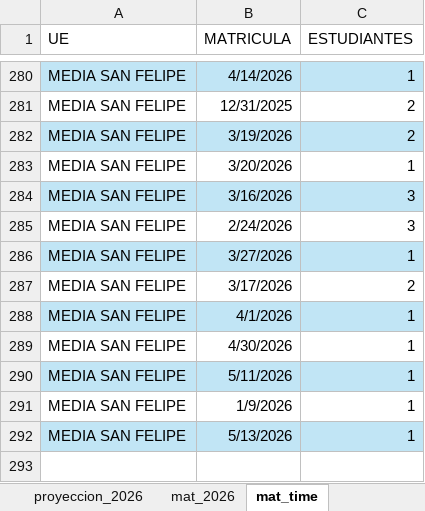
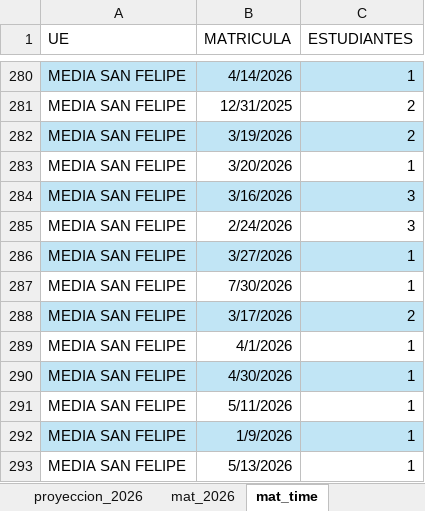
Before and after one commit to cjsepulveda/Proyect_multi_page, an Excel workbook: src/pages/data/mat_2026.xlsx, sheet mat_time, drawn as a sheet; only a part is shown, gaps mark what is left out; values as stored, in another font and other column widths than the file's, no borders; addresses are those after the commit; the diff names each change by its address in the sheet, - before the commit and + after, or states it on an @@ line.

```diff
--- a/src/pages/data/mat_2026.xlsx (sheet mat_time)
+++ b/src/pages/data/mat_2026.xlsx (sheet mat_time)
+row 287: MEDIA SAN FELIPE | 7/30/2026 | 1
-A288:C288 fill: none
+A288:C288 fill: #C1E5F5
-A289:C289 fill: #C1E5F5
+A289:C289 fill: none
-A290:C290 fill: none
+A290:C290 fill: #C1E5F5
-A291:C291 fill: #C1E5F5
+A291:C291 fill: none
-A292:C292 fill: none
+A292:C292 fill: #C1E5F5
-A293:C293 fill: #C1E5F5
+A293:C293 fill: none
```
Also changed, not shown: sheet origen_colegios, sheet origen_estudiantes, sheet mat_2026, sheet genero, sheet com_est.
